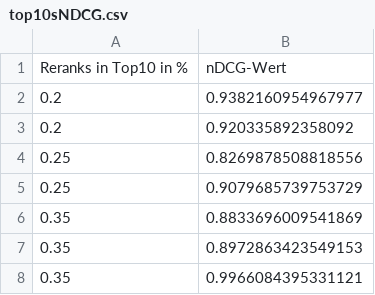
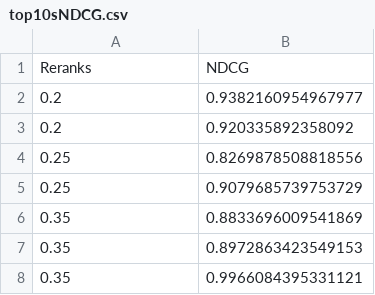
Before and after one commit to lukas-abegg/bachelorthesis, a CSV file: content/diagrams/eval/top10sNDCG.csv, drawn as a sheet; only a part is shown.

```diff
--- a/content/diagrams/eval/top10sNDCG.csv
+++ b/content/diagrams/eval/top10sNDCG.csv
@@ -1,2 +1,2 @@
-Reranks in Top10 in %;nDCG-Wert
+Reranks;NDCG
 0.2;0.9382160954967977
```
Also changed, not shown: content/diagrams/eval/clicksNDCG.csv, content/diagrams/eval/ranksNDCG.csv, 9 other files.
